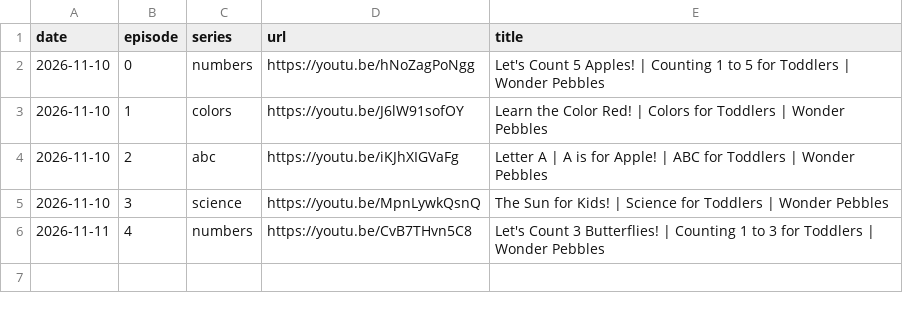
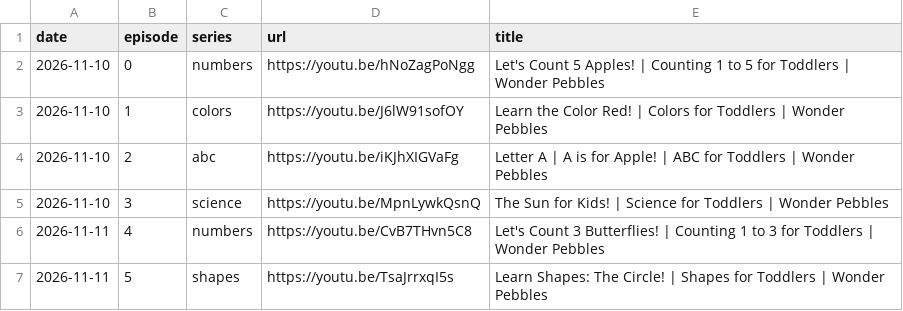
Before and after one commit to dulithalakshan97-commits/wonder-pebbles, a CSV file: episodes.csv, drawn as a sheet.

```diff
--- a/episodes.csv
+++ b/episodes.csv
@@ -6 +6,2 @@ date,episode,series,url,title
 2026-11-11,4,numbers,https://youtu.be/CvB7THvn5C8,"Let's Count 3 Butterflies! | Counting 1 to 3 for Toddlers | Wonder Pebbles"
+2026-11-11,5,shapes,https://youtu.be/TsaJrrxqI5s,"Learn Shapes: The Circle! | Shapes for Toddlers | Wonder Pebbles"
```
